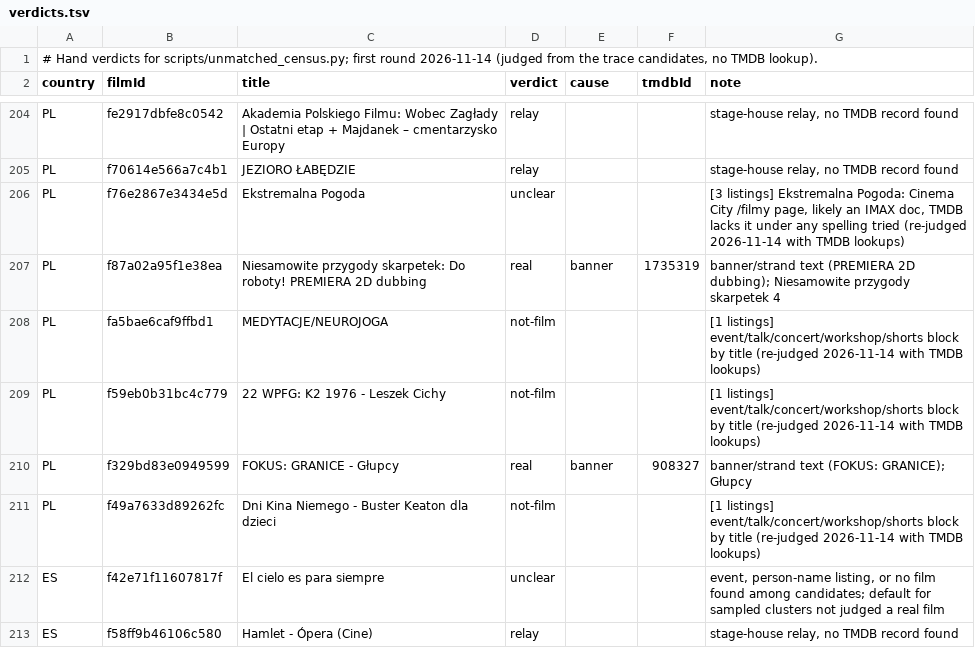
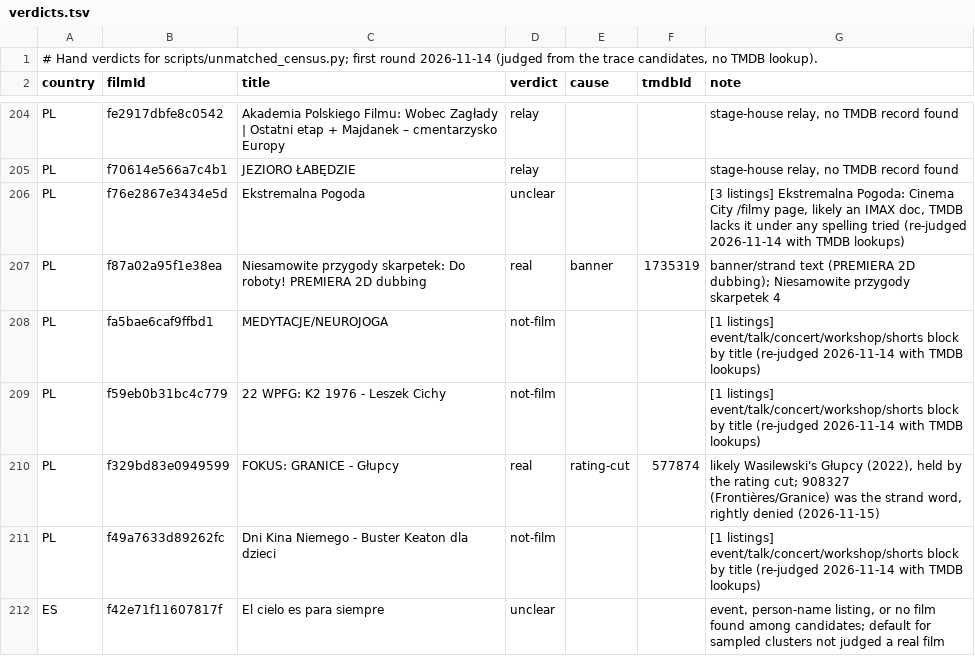
Before and after one commit to pawelkrupinski/movies, a TSV file: scripts/unmatched-census/verdicts.tsv, drawn as a sheet; only a part is shown, gaps mark what is left out; the shorter side is filled out with more unchanged rows.

```diff
--- a/scripts/unmatched-census/verdicts.tsv
+++ b/scripts/unmatched-census/verdicts.tsv
@@ -209,3 +209,3 @@ PL	fa5bae6caf9ffbd1	MEDYTACJE/NEUROJOGA	not-film			[1 listings] event/talk/conce
 PL	f59eb0b31bc4c779	22 WPFG: K2 1976 - Leszek Cichy	not-film			[1 listings] event/talk/concert/workshop/shorts block by title (re-judged 2026-11-14 with TMDB lookups)
-PL	f329bd83e0949599	FOKUS: GRANICE - Głupcy	real	banner	908327	banner/strand text (FOKUS: GRANICE); Głupcy
+PL	f329bd83e0949599	FOKUS: GRANICE - Głupcy	real	rating-cut	577874	likely Wasilewski's Głupcy (2022), held by the rating cut; 908327 (Frontières/Granice) was the strand word, rightly denied (2026-11-15)
 PL	f49a7633d89262fc	Dni Kina Niemego - Buster Keaton dla dzieci	not-film			[1 listings] event/talk/concert/workshop/shorts block by title (re-judged 2026-11-14 with TMDB lookups)
```
Also changed, not shown: 1 other file.
